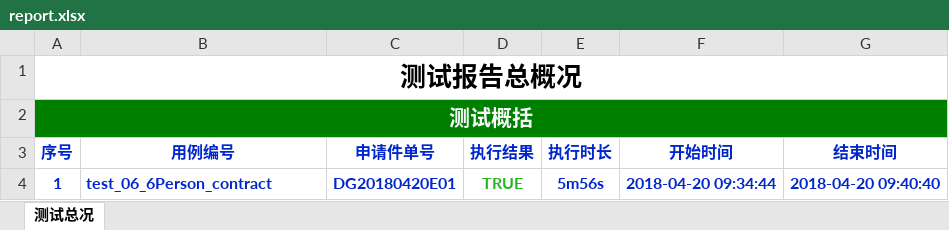
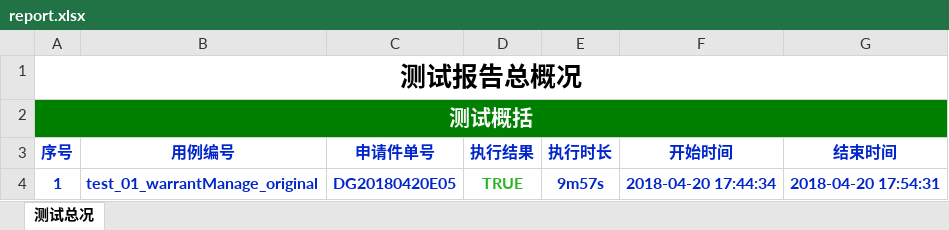
Before and after one commit to tevin-tan/HY3, an Excel workbook: report/report.xlsx, sheet 测试总况, drawn as a sheet; values as stored, in another font and other column widths than the file's, no borders; the diff names each change by its address in the sheet, - before the commit and + after, or states it on an @@ line.

```diff
--- a/report/report.xlsx (sheet 测试总况)
+++ b/report/report.xlsx (sheet 测试总况)
-B4 (用例编号): test_06_6Person_contract
+B4 (用例编号): test_01_warrantManage_original
-C4 (申请件单号): DG20180420E01
+C4 (申请件单号): DG20180420E05
-E4 (执行时长): 5m56s
+E4 (执行时长): 9m57s
-F4 (开始时间): 2018-04-20 09:34:44
+F4 (开始时间): 2018-04-20 17:44:34
-G4 (结束时间): 2018-04-20 09:40:40
+G4 (结束时间): 2018-04-20 17:54:31
```
Also changed, not shown: 3 other files.
